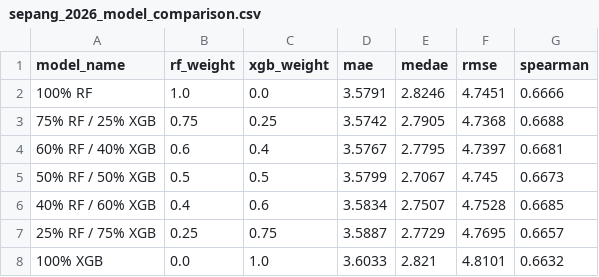
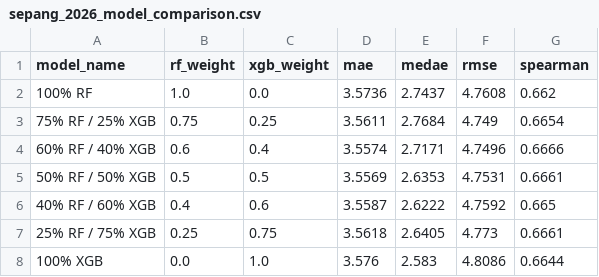
Before and after one commit to dineshdhayfule/F1-Race-Predictions, a CSV file: outputs/sepang/sepang_2026_model_comparison.csv, drawn as a sheet.

```diff
--- a/outputs/sepang/sepang_2026_model_comparison.csv
+++ b/outputs/sepang/sepang_2026_model_comparison.csv
@@ -1,8 +1,8 @@
 model_name,rf_weight,xgb_weight,mae,medae,rmse,spearman
-100% RF,1.0,0.0,3.5791,2.8246,4.7451,0.6666
-75% RF / 25% XGB,0.75,0.25,3.5742,2.7905,4.7368,0.6688
-60% RF / 40% XGB,0.6,0.4,3.5767,2.7795,4.7397,0.6681
-50% RF / 50% XGB,0.5,0.5,3.5799,2.7067,4.745,0.6673
-40% RF / 60% XGB,0.4,0.6,3.5834,2.7507,4.7528,0.6685
-25% RF / 75% XGB,0.25,0.75,3.5887,2.7729,4.7695,0.6657
-100% XGB,0.0,1.0,3.6033,2.821,4.8101,0.6632
+100% RF,1.0,0.0,3.5736,2.7437,4.7608,0.662
+75% RF / 25% XGB,0.75,0.25,3.5611,2.7684,4.749,0.6654
+60% RF / 40% XGB,0.6,0.4,3.5574,2.7171,4.7496,0.6666
+50% RF / 50% XGB,0.5,0.5,3.5569,2.6353,4.7531,0.6661
+40% RF / 60% XGB,0.4,0.6,3.5587,2.6222,4.7592,0.665
+25% RF / 75% XGB,0.25,0.75,3.5618,2.6405,4.773,0.6661
+100% XGB,0.0,1.0,3.576,2.583,4.8086,0.6644
```
Also changed, not shown: outputs/sepang/sepang_2026_after_qualifying_predictions.csv, 3 other files.
